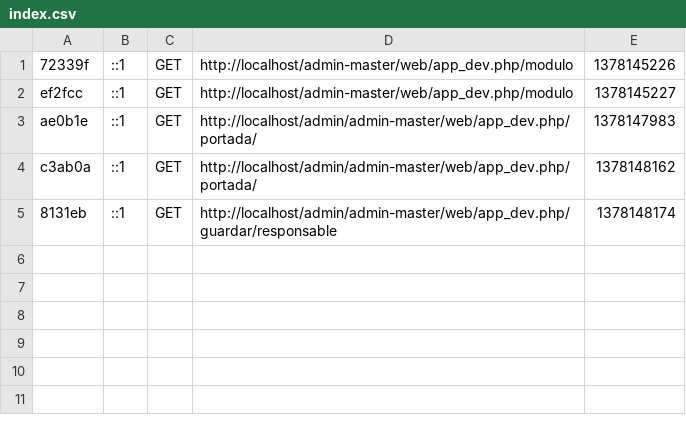
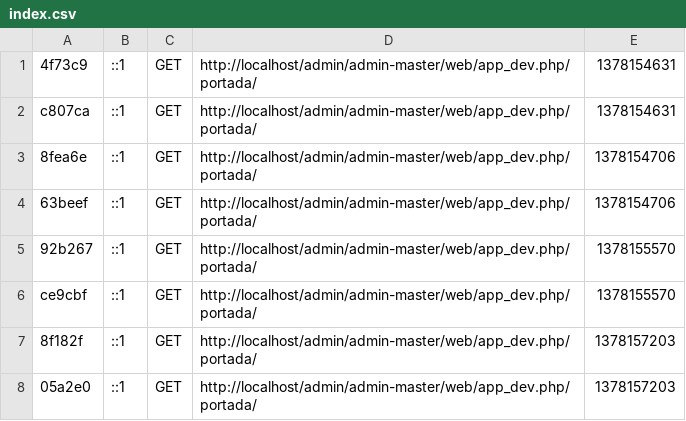
Before and after one commit to jonathanaraul/admin, a CSV file: admin-master/app/cache/dev/profiler/index.csv, drawn as a sheet.

```diff
--- a/admin-master/app/cache/dev/profiler/index.csv
+++ b/admin-master/app/cache/dev/profiler/index.csv
@@ -1,5 +1,8 @@
-72339f,::1,GET,http://localhost/admin-master/web/app_dev.php/modulo,1378145226,
-ef2fcc,::1,GET,http://localhost/admin-master/web/app_dev.php/modulo,1378145227,
-ae0b1e,::1,GET,http://localhost/admin/admin-master/web/app_dev.php/portada/,1378147983,
-c3ab0a,::1,GET,http://localhost/admin/admin-master/web/app_dev.php/portada/,1378148162,
-8131eb,::1,GET,http://localhost/admin/admin-master/web/app_dev.php/guardar/responsable,1378148174,
+4f73c9,::1,GET,http://localhost/admin/admin-master/web/app_dev.php/portada/,1378154631,
+c807ca,::1,GET,http://localhost/admin/admin-master/web/app_dev.php/portada/,1378154631,
+8fea6e,::1,GET,http://localhost/admin/admin-master/web/app_dev.php/portada/,1378154706,
+63beef,::1,GET,http://localhost/admin/admin-master/web/app_dev.php/portada/,1378154706,
+92b267,::1,GET,http://localhost/admin/admin-master/web/app_dev.php/portada/,1378155570,
+ce9cbf,::1,GET,http://localhost/admin/admin-master/web/app_dev.php/portada/,1378155570,
+8f182f,::1,GET,http://localhost/admin/admin-master/web/app_dev.php/portada/,1378157203,
+05a2e0,::1,GET,http://localhost/admin/admin-master/web/app_dev.php/portada/,1378157203,
```
Also changed, not shown: 28 other files.
